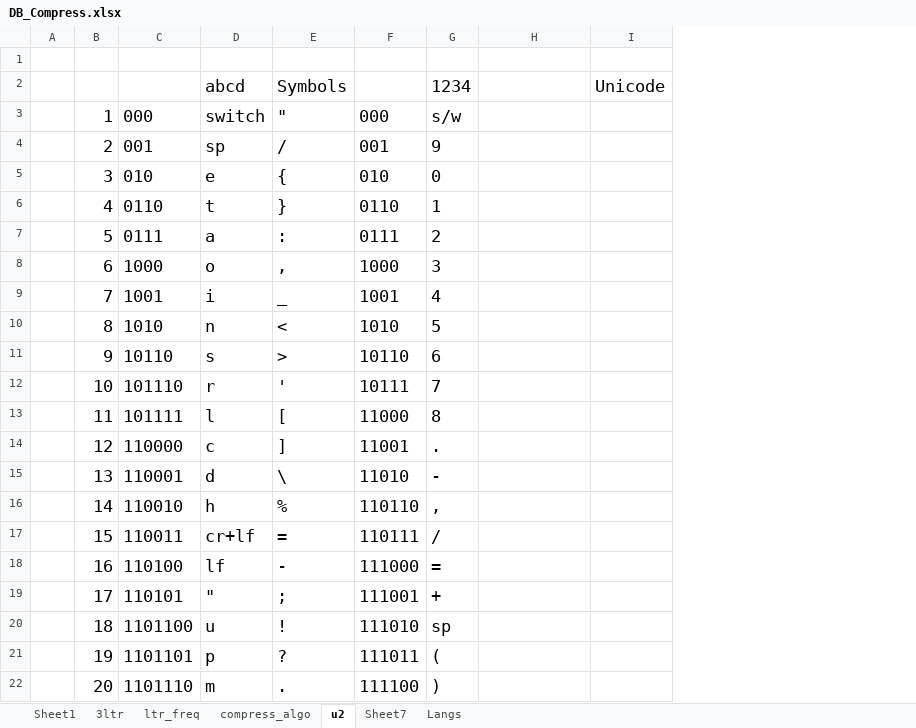
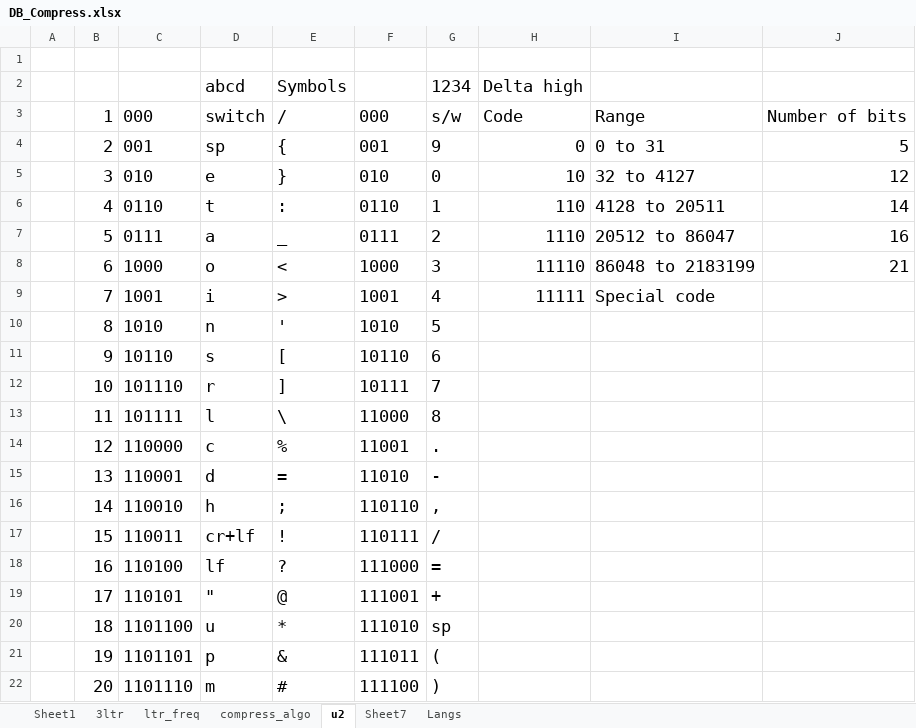
Before and after one commit to siara-cc/Unishox2, an Excel workbook: DB_Compress.xlsx, sheet u2, drawn as a sheet; only a part is shown; values as stored, in another font and other column widths than the file's, no borders; removed rows and columns are numbered as before the commit, all else as after; the diff covers the shown part only; the diff names each change by its address in the sheet, - before the commit and + after, or states it on an @@ line.

Commit message:
Doc

```diff
--- a/DB_Compress.xlsx (sheet u2)
+++ b/DB_Compress.xlsx (sheet u2)
-column I, row 2: Unicode
+column I, rows 3-9: Range | 0 to 31 | 32 to 4127 | 4128 to 20511 | 20512 to 86047 | 86048 to 2183199 | Special code
+column J, rows 3-8: Number of bits | 5 | 12 | 14 | 16 | 21
-H2: (empty)
+H2: Delta high
-E3: "
+E3: /
-H3: (empty)
+H3: Code
-E4: /
+E4: {
-H4: (empty)
+H4: 0
-E5: {
+E5: }
-H5: (empty)
+H5: 10
-E6: }
+E6: :
-H6: (empty)
+H6: 110
-E7: :
+E7: _
-H7: (empty)
+H7: 1110
-E8: ,
+E8: <
-H8: (empty)
+H8: 11110
-E9: _
+E9: >
-H9: (empty)
+H9: 11111
-E10: <
+E10: '
-E11: >
+E11: [
-E12: '
+E12: ]
-E13: [
+E13: \
-E14: ]
+E14: %
-E15: \
+E15: =
-E16: %
+E16: ;
-E17: =
+E17: !
-E18: -
+E18: ?
-E19: ;
+E19: @
-E20: !
+E20: *
-E21: ?
+E21: &
-E22: .
+E22: #
```
Also changed, not shown: 26 edited cells and cell formats elsewhere in this sheet, sheet Langs.
